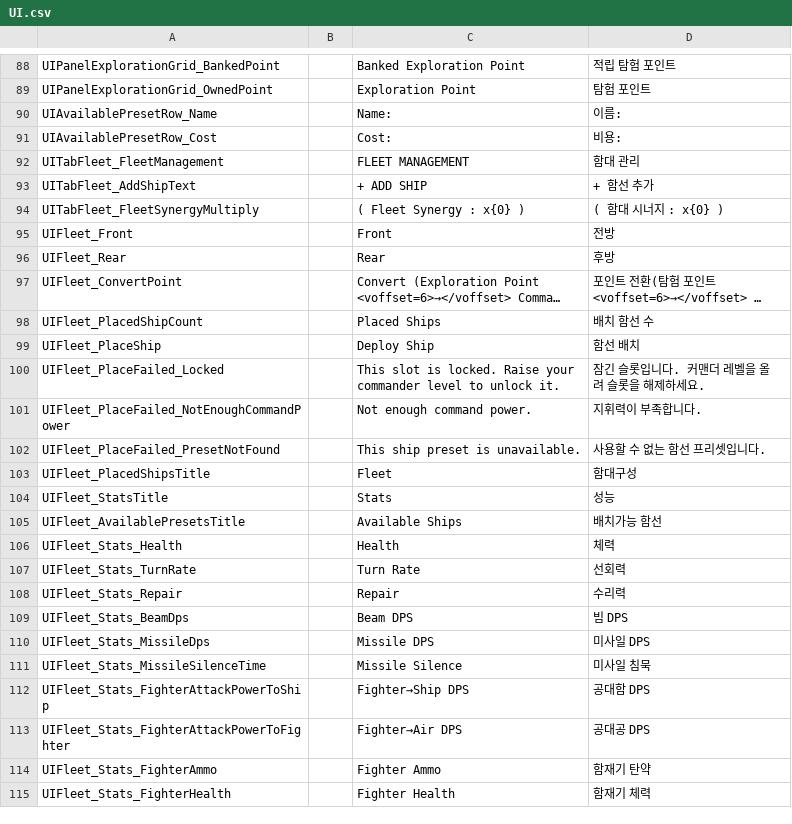
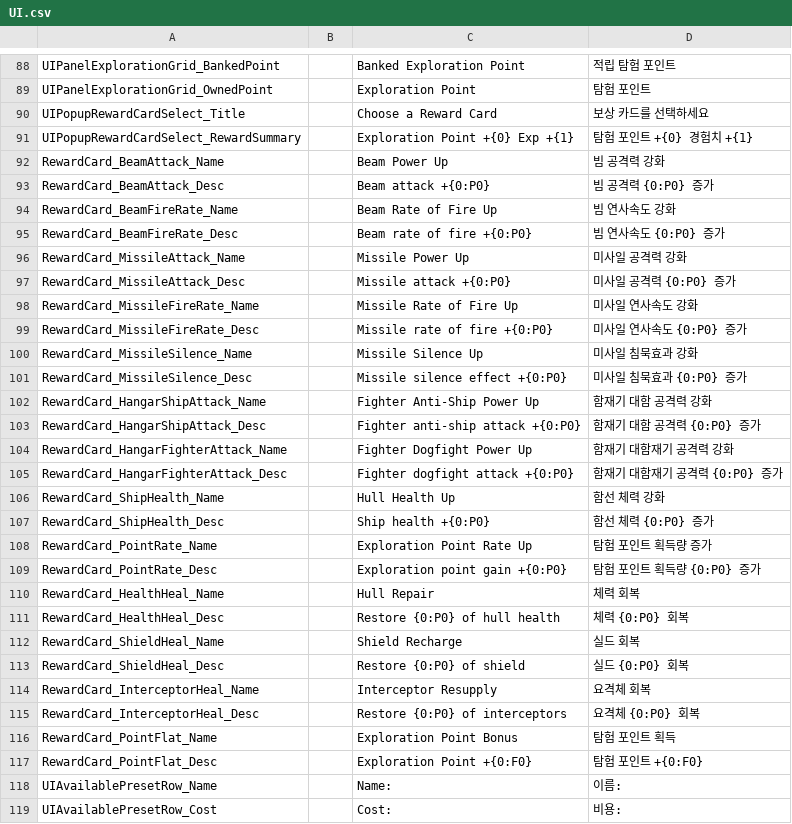
Before and after one commit to gsyan/thefirst_client_unity, a CSV file: Assets/Resources/Localization/csv/UI.csv, drawn as a sheet; only a part is shown, gaps mark what is left out; the shorter side is filled out with more unchanged rows; long unchanged cells end in ….

```diff
--- a/Assets/Resources/Localization/csv/UI.csv
+++ b/Assets/Resources/Localization/csv/UI.csv
@@ -89,2 +89,30 @@ UIPanelExplorationGrid_BankedPoint,,Banked Exploration Point,적립 탐험 포
 UIPanelExplorationGrid_OwnedPoint,,Exploration Point,탐험 포인트
+UIPopupRewardCardSelect_Title,,Choose a Reward Card,보상 카드를 선택하세요
+UIPopupRewardCardSelect_RewardSummary,,Exploration Point +{0}  Exp +{1},탐험 포인트 +{0}  경험치 +{1}
+RewardCard_BeamAttack_Name,,Beam Power Up,빔 공격력 강화
+RewardCard_BeamAttack_Desc,,Beam attack +{0:P0},빔 공격력 {0:P0} 증가
+RewardCard_BeamFireRate_Name,,Beam Rate of Fire Up,빔 연사속도 강화
+RewardCard_BeamFireRate_Desc,,Beam rate of fire +{0:P0},빔 연사속도 {0:P0} 증가
+RewardCard_MissileAttack_Name,,Missile Power Up,미사일 공격력 강화
+RewardCard_MissileAttack_Desc,,Missile attack +{0:P0},미사일 공격력 {0:P0} 증가
+RewardCard_MissileFireRate_Name,,Missile Rate of Fire Up,미사일 연사속도 강화
+RewardCard_MissileFireRate_Desc,,Missile rate of fire +{0:P0},미사일 연사속도 {0:P0} 증가
+RewardCard_MissileSilence_Name,,Missile Silence Up,미사일 침묵효과 강화
+RewardCard_MissileSilence_Desc,,Missile silence effect +{0:P0},미사일 침묵효과 {0:P0} 증가
+RewardCard_HangarShipAttack_Name,,Fighter Anti-Ship Power Up,함재기 대함 공격력 강화
+RewardCard_HangarShipAttack_Desc,,Fighter anti-ship attack +{0:P0},함재기 대함 공격력 {0:P0} 증가
+RewardCard_HangarFighterAttack_Name,,Fighter Dogfight Power Up,함재기 대함재기 공격력 강화
+RewardCard_HangarFighterAttack_Desc,,Fighter dogfight attack +{0:P0},함재기 대함재기 공격력 {0:P0} 증가
+RewardCard_ShipHealth_Name,,Hull Health Up,함선 체력 강화
+RewardCard_ShipHealth_Desc,,Ship health +{0:P0},함선 체력 {0:P0} 증가
+RewardCard_PointRate_Name,,Exploration Point Rate Up,탐험 포인트 획득량 증가
+RewardCard_PointRate_Desc,,Exploration point gain +{0:P0},탐험 포인트 획득량 {0:P0} 증가
+RewardCard_HealthHeal_Name,,Hull Repair,체력 회복
+RewardCard_HealthHeal_Desc,,Restore {0:P0} of hull health,체력 {0:P0} 회복
+RewardCard_ShieldHeal_Name,,Shield Recharge,실드 회복
+RewardCard_ShieldHeal_Desc,,Restore {0:P0} of shield,실드 {0:P0} 회복
+RewardCard_InterceptorHeal_Name,,Interceptor Resupply,요격체 회복
+RewardCard_InterceptorHeal_Desc,,Restore {0:P0} of interceptors,요격체 {0:P0} 회복
+RewardCard_PointFlat_Name,,Exploration Point Bonus,탐험 포인트 획득
+RewardCard_PointFlat_Desc,,Exploration Point +{0:F0},탐험 포인트 +{0:F0}
 UIAvailablePresetRow_Name,,Name:,이름:
```
Also changed, not shown: 35 other files.
